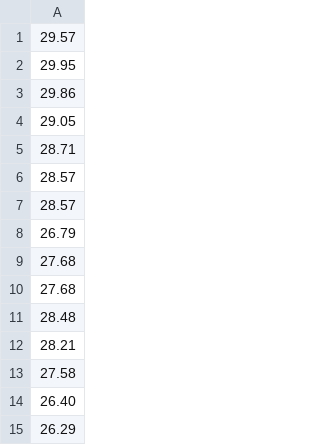
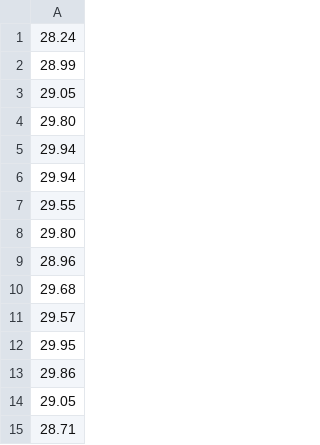
Before and after one commit to timdelarboulas/sidechain-development, a CSV file: racine/ressources/csv/mmi_price.csv, drawn as a sheet; only a part is shown; the shorter side is filled out with more unchanged rows; the diff names each change by its address in the sheet, - before the commit and + after, or states it on an @@ line.

```diff
--- a/racine/ressources/csv/mmi_price.csv
+++ b/racine/ressources/csv/mmi_price.csv
+row 1: 28.24
+row 2: 28.99
+row 3: 29.05
+row 4: 29.80
+row 5: 29.94
+row 6: 29.94
+row 7: 29.55
+row 8: 29.80
+row 9: 28.96
+row 10: 29.68
```
Also changed, not shown: back/mmi/mmi_data.csv, back/mmi/mmi_ma.csv, 8 other files.
